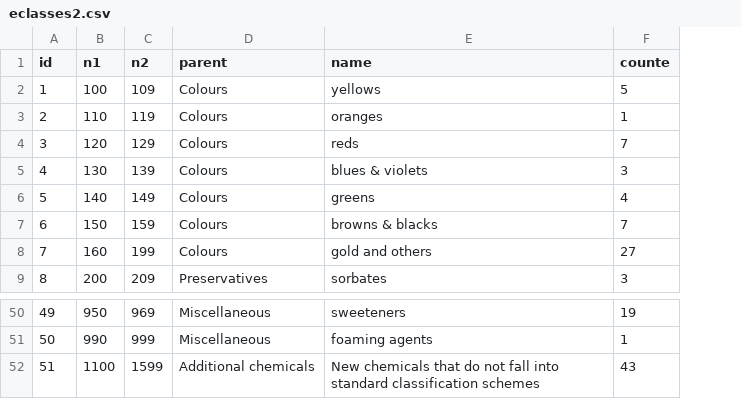
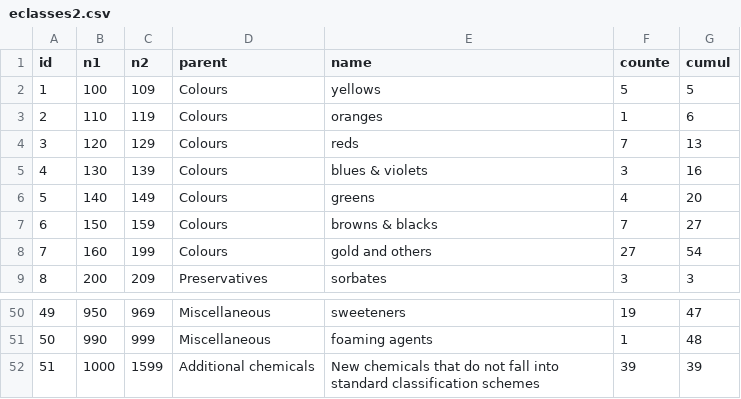
Before and after one commit to ig2gi/processing, a CSV file: src/nodebox3/enumbers/eclasses2.csv, drawn as a sheet; only a part is shown, gaps mark what is left out; the diff names each change by its address in the sheet, - before the commit and + after, or states it on an @@ line.

```diff
--- a/src/nodebox3/enumbers/eclasses2.csv
+++ b/src/nodebox3/enumbers/eclasses2.csv
+column G (cumul), rows 2-9: 5 | 6 | 13 | 16 | 20 | 27 | 54 | 3; rows 50-52: 47 | 48 | 39
-B52 (n1): 1100
+B52 (n1): 1000
-F52 (counte): 43
+F52 (counte): 39
```
Also changed, not shown: src/nodebox3/enumbers/eclasses1.csv, src/nodebox3/enumbers/enumbers-Addi-estats.csv, 10 other files.
